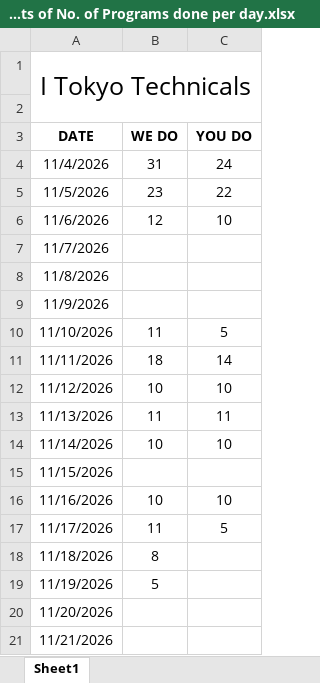
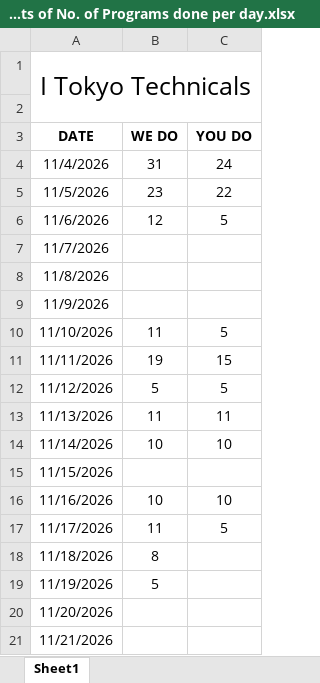
Before and after one commit to Hariharan0010/iTokyo_Technical, an Excel workbook: C++/Counts of No. of Programs done per day.xlsx, sheet Sheet1, drawn as a sheet; values as stored, in another font and other column widths than the file's, no borders; the diff names each change by its address in the sheet, - before the commit and + after, or states it on an @@ line.

```diff
--- a/C++/Counts of No. of Programs done per day.xlsx (sheet Sheet1)
+++ b/C++/Counts of No. of Programs done per day.xlsx (sheet Sheet1)
-C6 (YOU DO): 10
+C6 (YOU DO): 5
-B11 (WE DO): 18
+B11 (WE DO): 19
-C11 (YOU DO): 14
+C11 (YOU DO): 15
-B12 (WE DO): 10
+B12 (WE DO): 5
-C12 (YOU DO): 10
+C12 (YOU DO): 5
```
Also changed, not shown: 7 other files.
